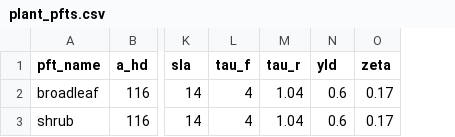
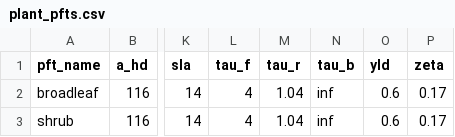
Before and after one commit to ImperialCollegeLondon/virtual_ecosystem, a CSV file: virtual_ecosystem/example_data/data/plant_pfts.csv, drawn as a sheet; only a part is shown, gaps mark what is left out; the diff names each change by its address in the sheet, - before the commit and + after, or states it on an @@ line.

```diff
--- a/virtual_ecosystem/example_data/data/plant_pfts.csv
+++ b/virtual_ecosystem/example_data/data/plant_pfts.csv
+column N (tau_b), rows 2-3: inf | inf
```
Also changed, not shown: 8 other files.
